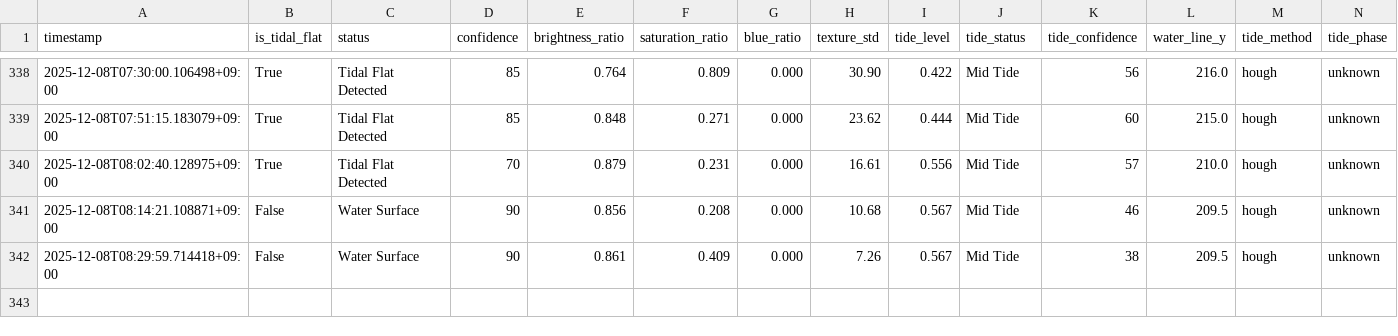
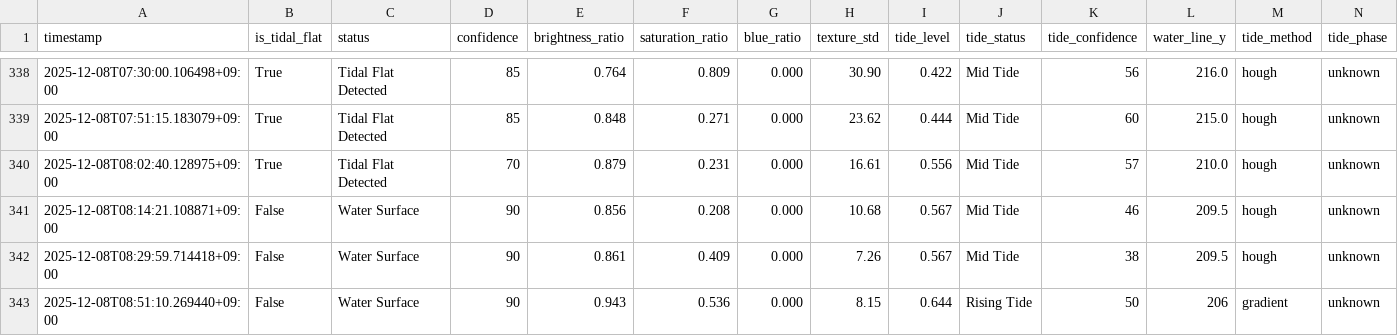
Before and after one commit to kitsukisaiseikyo-byte/nayako-higata, a CSV file: results/monitoring_log.csv, drawn as a sheet; only a part is shown, gaps mark what is left out; rows hold the shown columns only; the diff names each change by its address in the sheet, - before the commit and + after, or states it on an @@ line.

```diff
--- a/results/monitoring_log.csv
+++ b/results/monitoring_log.csv
+row 343: 2025-12-08T08:51:10.269440+09:00 | False | Water Surface | 90 | 0.943 | 0.536 | 0.000 | 8.15 | 0.644 | Rising Tide | 50 | 206 | gradient | unknown
```
Also changed, not shown: 3 other files.
